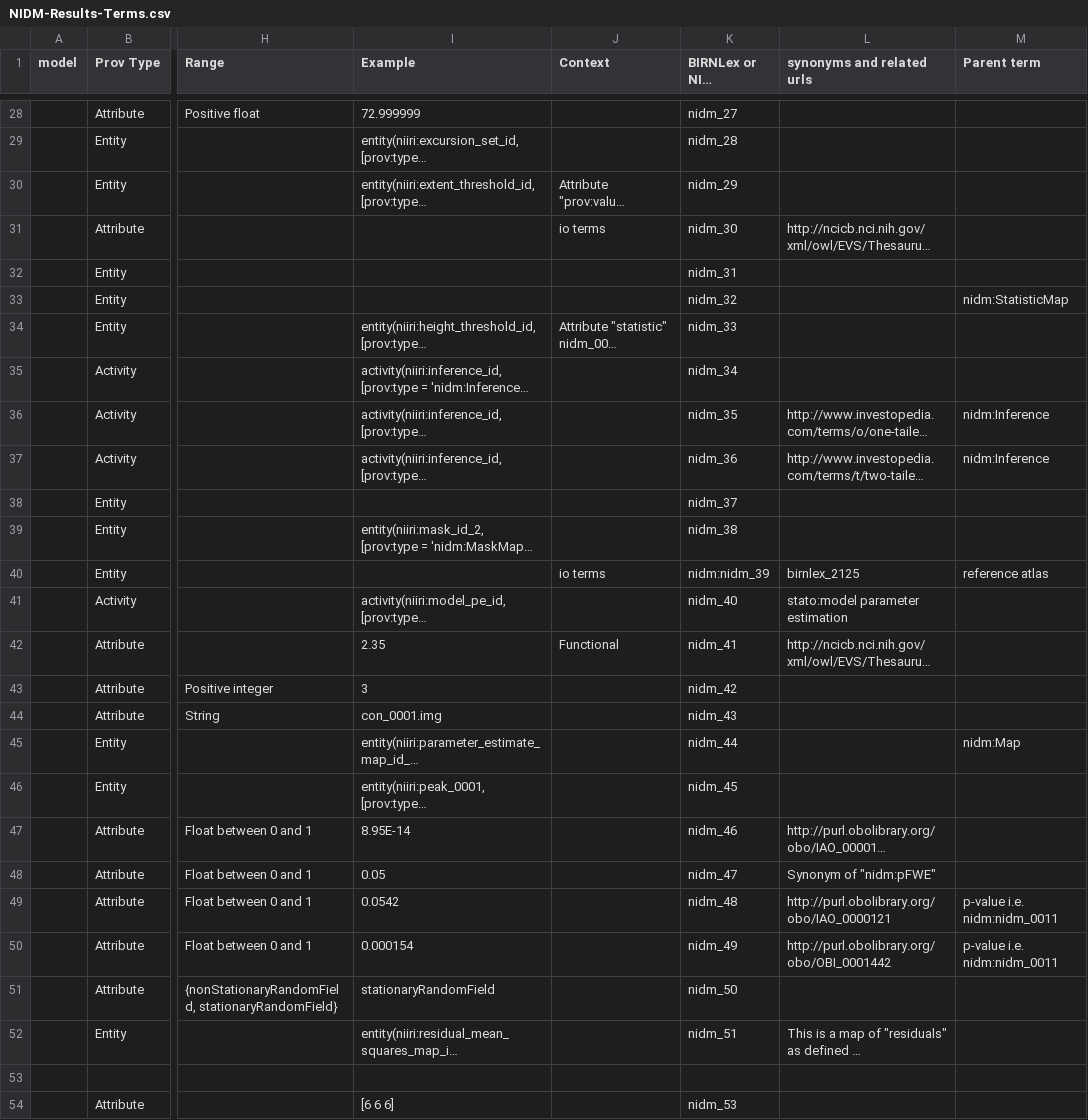
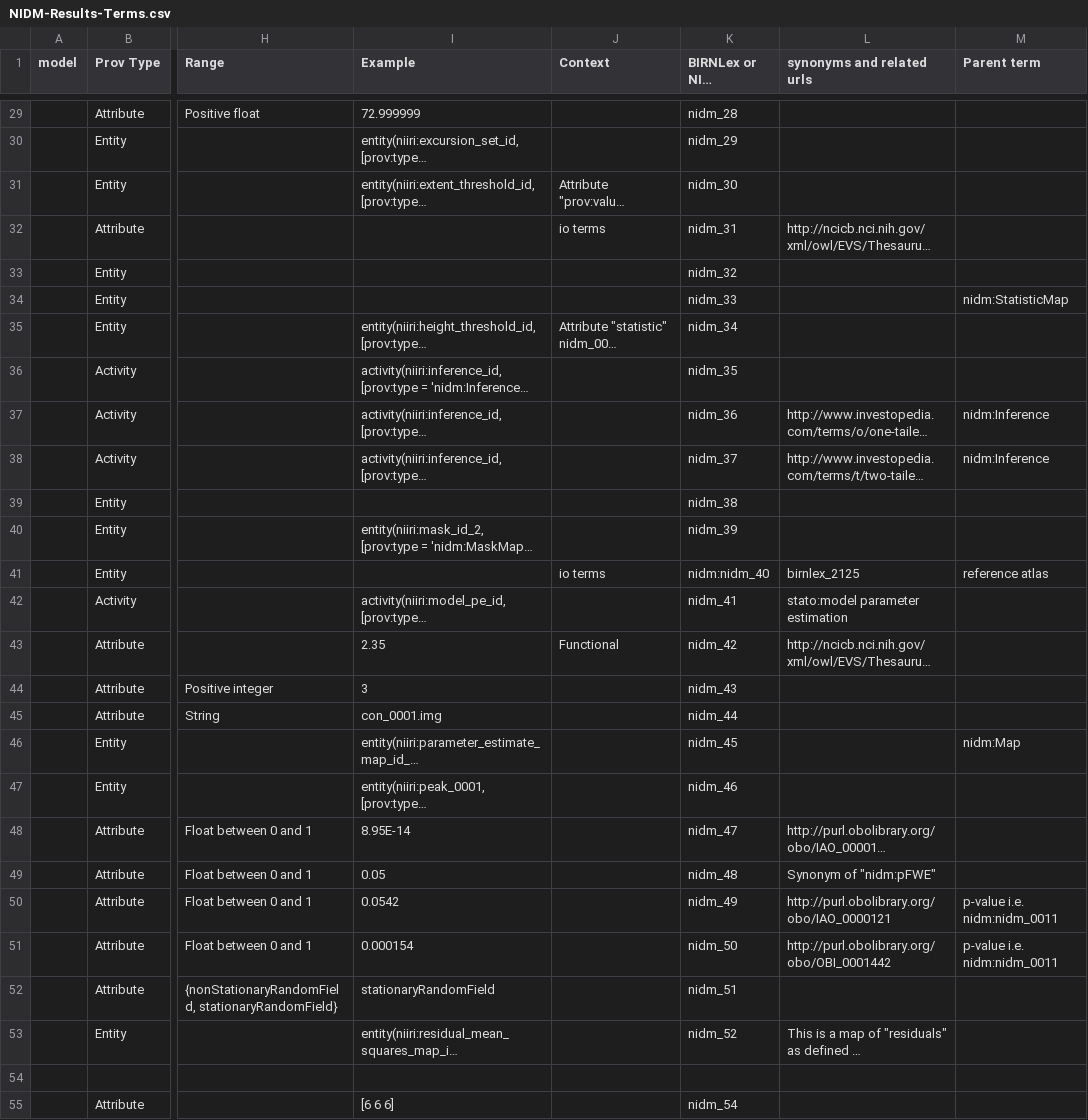
Before and after one commit to incf-nidash/ni-o, a CSV file: notebooks/data/NIDM-Results-Terms.csv, drawn as a sheet; only a part is shown, gaps mark what is left out; long unchanged cells end in …; addresses are those after the commit; the diff covers the shown part only; the diff names each change by its address in the sheet, - before the commit and + after, or states it on an @@ line.

```diff
--- a/notebooks/data/NIDM-Results-Terms.csv
+++ b/notebooks/data/NIDM-Results-Terms.csv
-K29 (BIRNLex or NIDM Concept ID): nidm_27
+K29 (BIRNLex or NIDM Concept ID): nidm_28
-K30 (BIRNLex or NIDM Concept ID): nidm_28
+K30 (BIRNLex or NIDM Concept ID): nidm_29
-K31 (BIRNLex or NIDM Concept ID): nidm_29
+K31 (BIRNLex or NIDM Concept ID): nidm_30
-K32 (BIRNLex or NIDM Concept ID): nidm_30
+K32 (BIRNLex or NIDM Concept ID): nidm_31
-K33 (BIRNLex or NIDM Concept ID): nidm_31
+K33 (BIRNLex or NIDM Concept ID): nidm_32
-K34 (BIRNLex or NIDM Concept ID): nidm_32
+K34 (BIRNLex or NIDM Concept ID): nidm_33
-K35 (BIRNLex or NIDM Concept ID): nidm_33
+K35 (BIRNLex or NIDM Concept ID): nidm_34
-K36 (BIRNLex or NIDM Concept ID): nidm_34
+K36 (BIRNLex or NIDM Concept ID): nidm_35
-K37 (BIRNLex or NIDM Concept ID): nidm_35
+K37 (BIRNLex or NIDM Concept ID): nidm_36
-K38 (BIRNLex or NIDM Concept ID): nidm_36
+K38 (BIRNLex or NIDM Concept ID): nidm_37
-K39 (BIRNLex or NIDM Concept ID): nidm_37
+K39 (BIRNLex or NIDM Concept ID): nidm_38
-K40 (BIRNLex or NIDM Concept ID): nidm_38
+K40 (BIRNLex or NIDM Concept ID): nidm_39
-K41 (BIRNLex or NIDM Concept ID): nidm:nidm_39
+K41 (BIRNLex or NIDM Concept ID): nidm:nidm_40
-K42 (BIRNLex or NIDM Concept ID): nidm_40
+K42 (BIRNLex or NIDM Concept ID): nidm_41
-K43 (BIRNLex or NIDM Concept ID): nidm_41
+K43 (BIRNLex or NIDM Concept ID): nidm_42
-K44 (BIRNLex or NIDM Concept ID): nidm_42
+K44 (BIRNLex or NIDM Concept ID): nidm_43
-K45 (BIRNLex or NIDM Concept ID): nidm_43
+K45 (BIRNLex or NIDM Concept ID): nidm_44
-K46 (BIRNLex or NIDM Concept ID): nidm_44
+K46 (BIRNLex or NIDM Concept ID): nidm_45
-K47 (BIRNLex or NIDM Concept ID): nidm_45
+K47 (BIRNLex or NIDM Concept ID): nidm_46
-K48 (BIRNLex or NIDM Concept ID): nidm_46
+K48 (BIRNLex or NIDM Concept ID): nidm_47
-K49 (BIRNLex or NIDM Concept ID): nidm_47
+K49 (BIRNLex or NIDM Concept ID): nidm_48
-K50 (BIRNLex or NIDM Concept ID): nidm_48
+K50 (BIRNLex or NIDM Concept ID): nidm_49
-K51 (BIRNLex or NIDM Concept ID): nidm_49
+K51 (BIRNLex or NIDM Concept ID): nidm_50
-K52 (BIRNLex or NIDM Concept ID): nidm_50
+K52 (BIRNLex or NIDM Concept ID): nidm_51
-K53 (BIRNLex or NIDM Concept ID): nidm_51
+K53 (BIRNLex or NIDM Concept ID): nidm_52
-K55 (BIRNLex or NIDM Concept ID): nidm_53
+K55 (BIRNLex or NIDM Concept ID): nidm_54
```
Also changed, not shown: 2 added rows and 75 edited cells elsewhere in this file, 2 other files.
